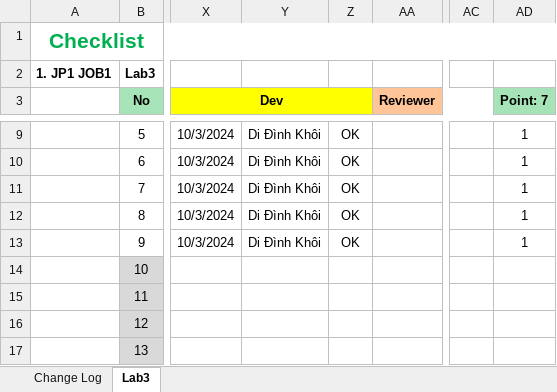
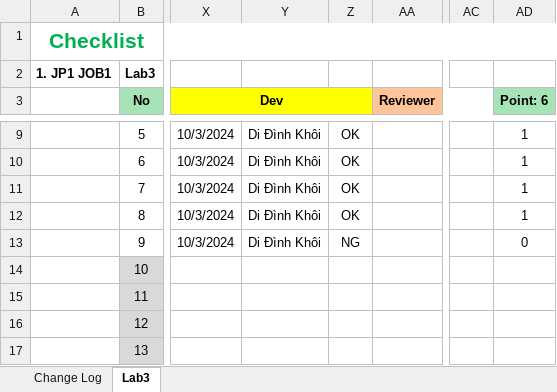
Before and after one commit to DiDinhKhoi/chuyendephattrienweb1_2024, an Excel workbook: security/checklist_security-lab3.xlsx, sheet Lab3, drawn as a sheet; only a part is shown, gaps mark what is left out; values as stored, in another font and other column widths than the file's, no borders; the diff names each change by its address in the sheet, - before the commit and + after, or states it on an @@ line.

Commit message:
update

```diff
--- a/security/checklist_security-lab3.xlsx (sheet Lab3)
+++ b/security/checklist_security-lab3.xlsx (sheet Lab3)
-AD3: Point: 7
+AD3: Point: 6
-Z13: OK
+Z13: NG
-AD13 (Point: 6): 1
+AD13 (Point: 6): 0
```
